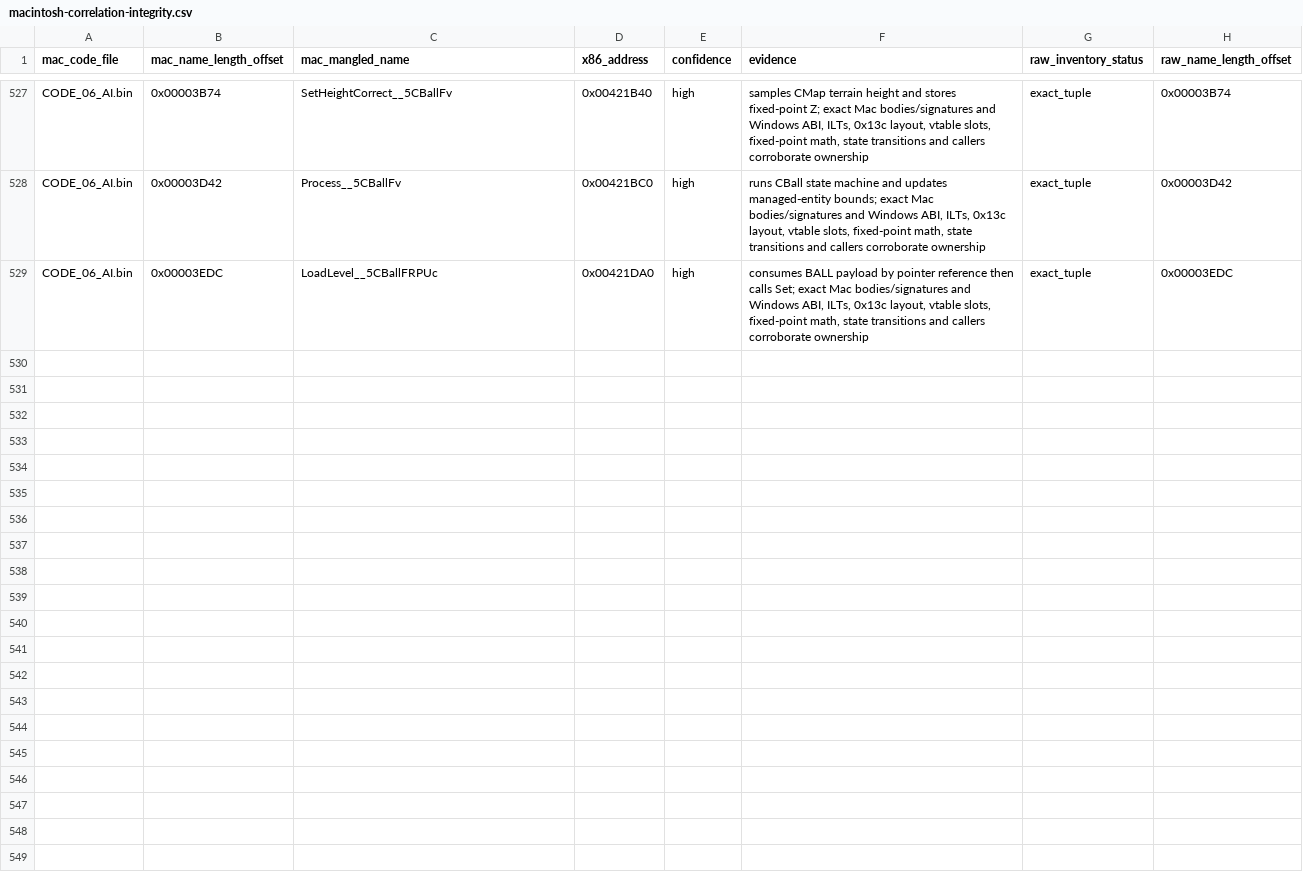
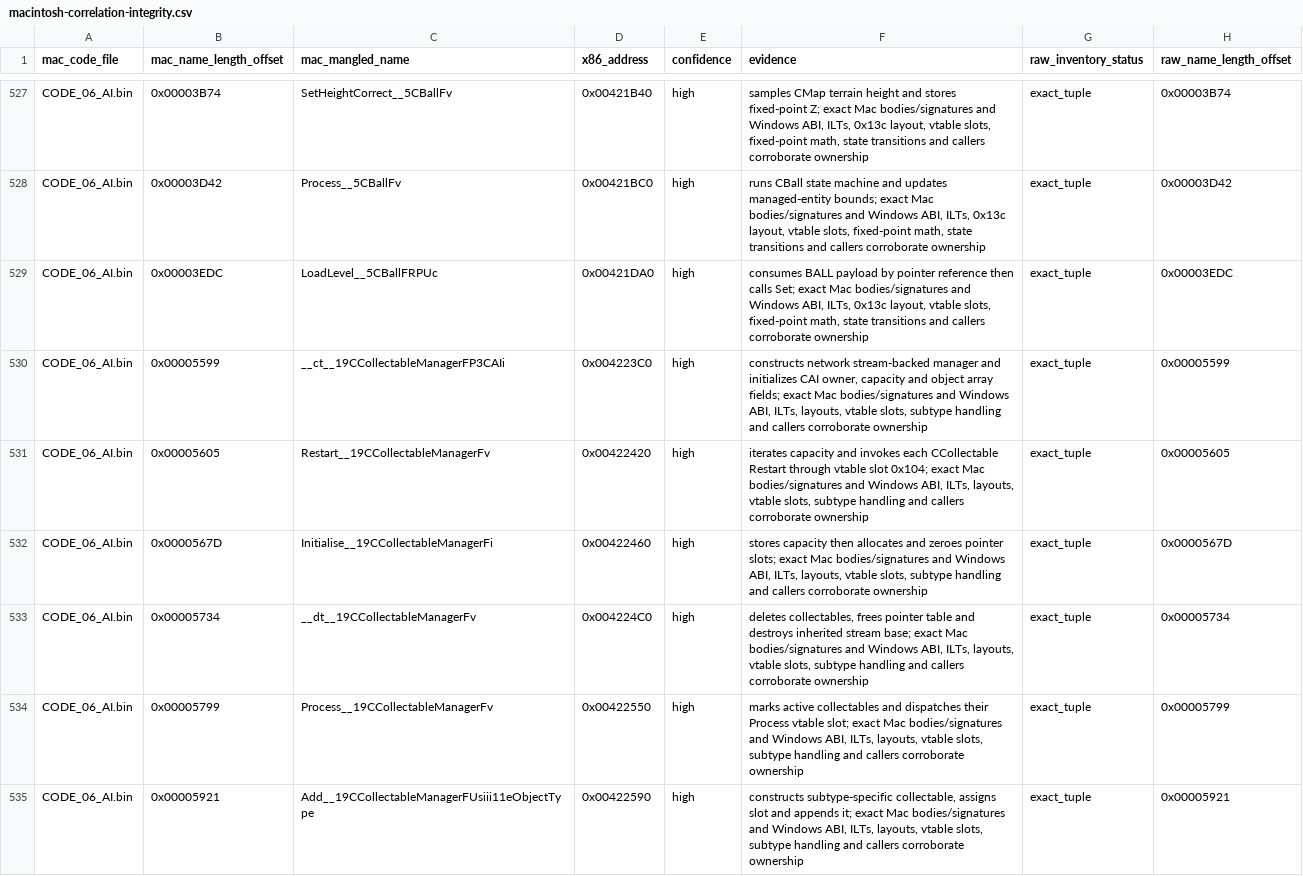
Before and after one commit to vonhoff/lemball-decomp, a CSV file: data/macintosh-correlation-integrity.csv, drawn as a sheet; only a part is shown, gaps mark what is left out; the diff covers the shown part only; the diff names each change by its address in the sheet, - before the commit and + after, or states it on an @@ line.

Commit message:
Map portable CCollectable families

```diff
--- a/data/macintosh-correlation-integrity.csv
+++ b/data/macintosh-correlation-integrity.csv
+row 530: CODE_06_AI.bin | 0x00005599 | __ct__19CCollectableManagerFP3CAIi | 0x004223C0 | high | constructs network stream-backed manager and initializes CAI owner, capacity and object array fields; exact Mac bodies/signatures and Windows ABI, ILTs, layouts, vtable slots, subtype handling and callers corroborate ownership | exact_tuple | 0x00005599
+row 531: CODE_06_AI.bin | 0x00005605 | Restart__19CCollectableManagerFv | 0x00422420 | high | iterates capacity and invokes each CCollectable Restart through vtable slot 0x104; exact Mac bodies/signatures and Windows ABI, ILTs, layouts, vtable slots, subtype handling and callers corroborate ownership | exact_tuple | 0x00005605
+row 532: CODE_06_AI.bin | 0x0000567D | Initialise__19CCollectableManagerFi | 0x00422460 | high | stores capacity then allocates and zeroes pointer slots; exact Mac bodies/signatures and Windows ABI, ILTs, layouts, vtable slots, subtype handling and callers corroborate ownership | exact_tuple | 0x0000567D
+row 533: CODE_06_AI.bin | 0x00005734 | __dt__19CCollectableManagerFv | 0x004224C0 | high | deletes collectables, frees pointer table and destroys inherited stream base; exact Mac bodies/signatures and Windows ABI, ILTs, layouts, vtable slots, subtype handling and callers corroborate ownership | exact_tuple | 0x00005734
+row 534: CODE_06_AI.bin | 0x00005799 | Process__19CCollectableManagerFv | 0x00422550 | high | marks active collectables and dispatches their Process vtable slot; exact Mac bodies/signatures and Windows ABI, ILTs, layouts, vtable slots, subtype handling and callers corroborate ownership | exact_tuple | 0x00005799
+row 535: CODE_06_AI.bin | 0x00005921 | Add__19CCollectableManagerFUsiii11eObjectType | 0x00422590 | high | constructs subtype-specific collectable, assigns slot and appends it; exact Mac bodies/signatures and Windows ABI, ILTs, layouts, vtable slots, subtype handling and callers corroborate ownership | exact_tuple | 0x00005921
```
Also changed, not shown: 5 added rows elsewhere in this file, data/macintosh-symbol-coverage.csv, data/macintosh-x86-correlations.csv, 9 other files.
